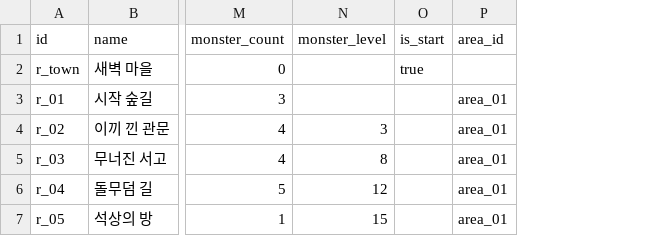
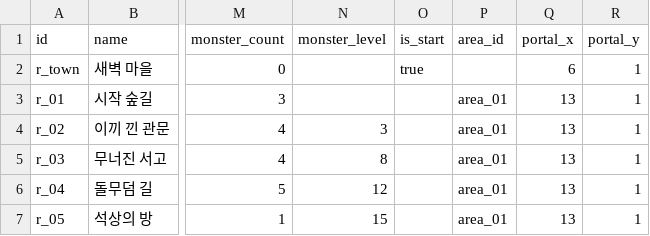
Before and after one commit to goldbatne/maple_levup, a CSV file: RootDesk/MyDesk/GameData/RoomTable.csv, drawn as a sheet; only a part is shown, gaps mark what is left out; the diff names each change by its address in the sheet, - before the commit and + after, or states it on an @@ line.

```diff
--- a/RootDesk/MyDesk/GameData/RoomTable.csv
+++ b/RootDesk/MyDesk/GameData/RoomTable.csv
+column Q (portal_x), rows 2-7: 6 | 13 | 13 | 13 | 13 | 13
+column R (portal_y), rows 2-7: all 1
```
Also changed, not shown: 5 other files.
